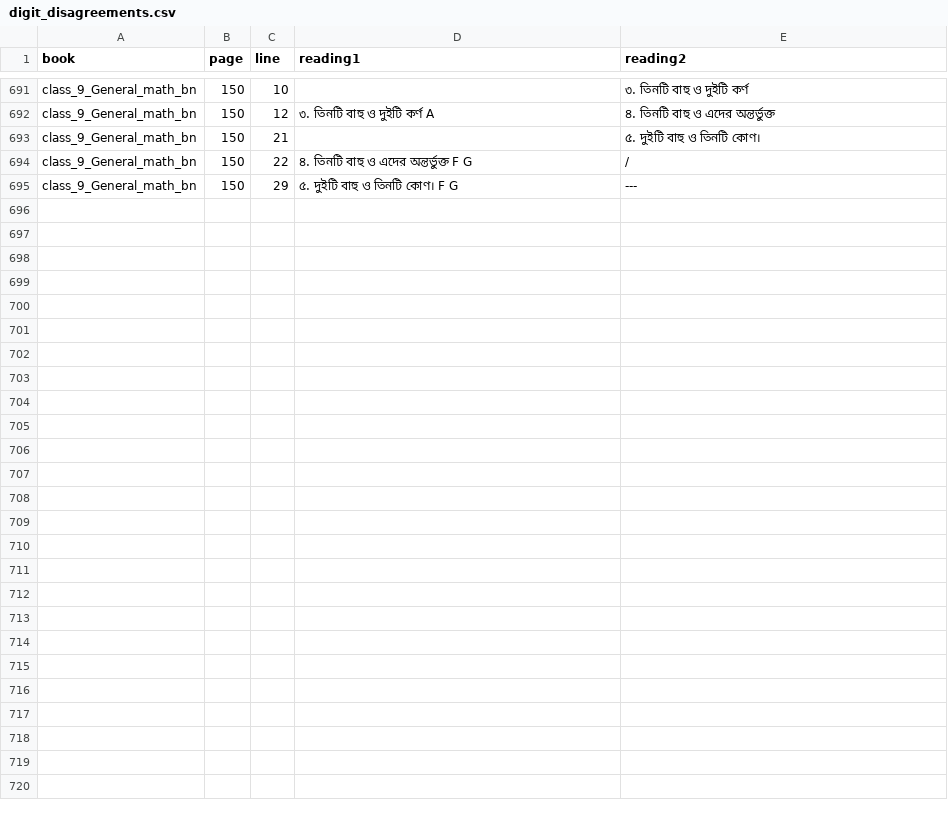
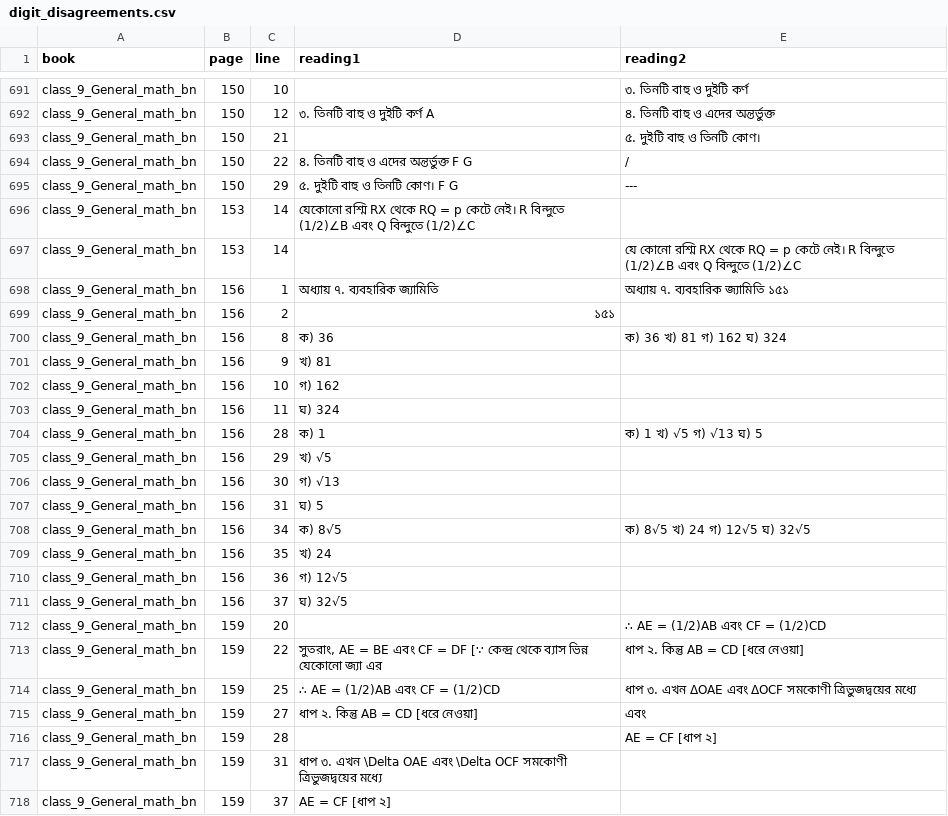
Before and after one commit to hasanpeal545-ai/mathai-bangladesh, a CSV file: paper/check/digit_disagreements.csv, drawn as a sheet; only a part is shown, gaps mark what is left out.

```diff
--- a/paper/check/digit_disagreements.csv
+++ b/paper/check/digit_disagreements.csv
@@ -695 +695,24 @@ class_9_General_math_bn,150,22,৪. তিনটি বাহু ও এদে
 class_9_General_math_bn,150,29,৫. দুইটি বাহু ও তিনটি কোণ।                                                       F  G,    ---
+class_9_General_math_bn,153,14,যেকোনো রশ্মি RX থেকে RQ = p কেটে নেই। R বিন্দুতে (1/2)∠B এবং Q বিন্দুতে (1/2)∠C,
+class_9_General_math_bn,153,14,,যে কোনো রশ্মি RX থেকে RQ = p কেটে নেই। R বিন্দুতে (1/2)∠B এবং Q বিন্দুতে (1/2)∠C
+class_9_General_math_bn,156,1,অধ্যায় ৭. ব্যবহারিক জ্যামিতি,অধ্যায় ৭. ব্যবহারিক জ্যামিতি	১৫১
+class_9_General_math_bn,156,2,১৫১,
+class_9_General_math_bn,156,8,ক) 36 ,ক) 36	খ) 81	গ) 162	ঘ) 324
+class_9_General_math_bn,156,9,খ) 81 ,
+class_9_General_math_bn,156,10,গ) 162 ,
+class_9_General_math_bn,156,11,ঘ) 324,
+class_9_General_math_bn,156,28,ক) 1 ,ক) 1	খ) √5	গ) √13	ঘ) 5
+class_9_General_math_bn,156,29,খ) √5 ,
+class_9_General_math_bn,156,30,গ) √13 ,
+class_9_General_math_bn,156,31,ঘ) 5,
+class_9_General_math_bn,156,34,ক) 8√5 ,ক) 8√5	খ) 24	গ) 12√5	ঘ) 32√5
+class_9_General_math_bn,156,35,খ) 24 ,
+class_9_General_math_bn,156,36,গ) 12√5 ,
+class_9_General_math_bn,156,37,ঘ) 32√5,
+class_9_General_math_bn,159,20,,    ∴ AE = (1/2)AB এবং CF = (1/2)CD
+class_9_General_math_bn,159,22,"সুতরাং, AE = BE এবং CF = DF	[∵ কেন্দ্র থেকে ব্যাস ভিন্ন যেকোনো জ্যা এর",ধাপ ২. কিন্তু AB = CD [ধরে নেওয়া]
+class_9_General_math_bn,159,25,∴ AE = (1/2)AB এবং CF = (1/2)CD,ধাপ ৩. এখন ΔOAE এবং ΔOCF সমকোণী ত্রিভুজদ্বয়ের মধ্যে
+class_9_General_math_bn,159,27,ধাপ ২. কিন্তু AB = CD	[ধরে নেওয়া],    এবং
+class_9_General_math_bn,159,28,,    AE = CF [ধাপ ২]
+class_9_General_math_bn,159,31,ধাপ ৩. এখন \Delta OAE এবং \Delta OCF সমকোণী ত্রিভুজদ্বয়ের মধ্যে,
+class_9_General_math_bn,159,37,AE = CF	[ধাপ ২],
```
Also changed, not shown: backend/data/ocr_gemini/RUN_LOG.csv, 42 other files.
